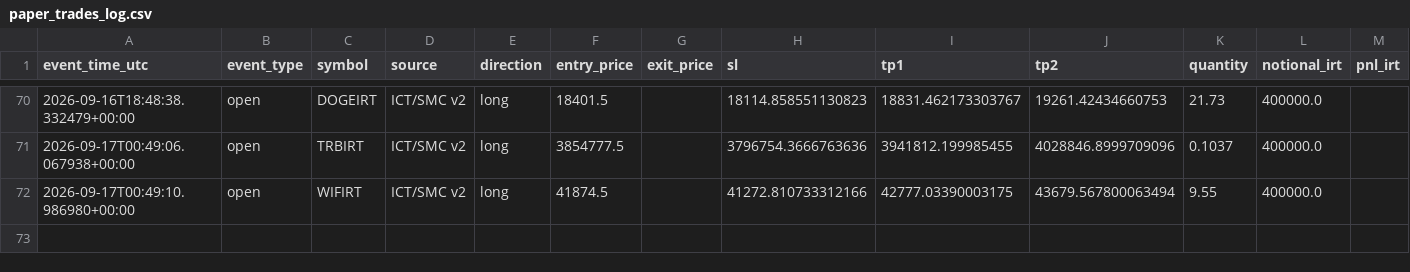
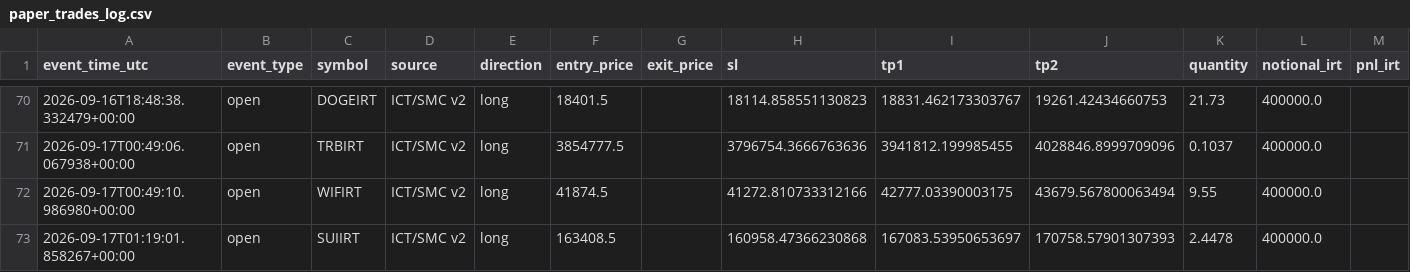
Before and after one commit to amirtorofi-sketch/abdeal-live-trading, a CSV file: bot2_live/paper_trades_log.csv, drawn as a sheet; only a part is shown, gaps mark what is left out; rows hold the shown columns only; the diff names each change by its address in the sheet, - before the commit and + after, or states it on an @@ line.

Commit message:
update bot2 state/paper log [skip ci]

```diff
--- a/bot2_live/paper_trades_log.csv
+++ b/bot2_live/paper_trades_log.csv
+row 73: 2026-09-17T01:19:01.858267+00:00 | open | SUIIRT | ICT/SMC v2 | long | 163408.5 |  | 160958.47366230868 | 167083.53950653697 | 170758.57901307393 | 2.4478 | 400000.0
```
Also changed, not shown: 1 other file.
